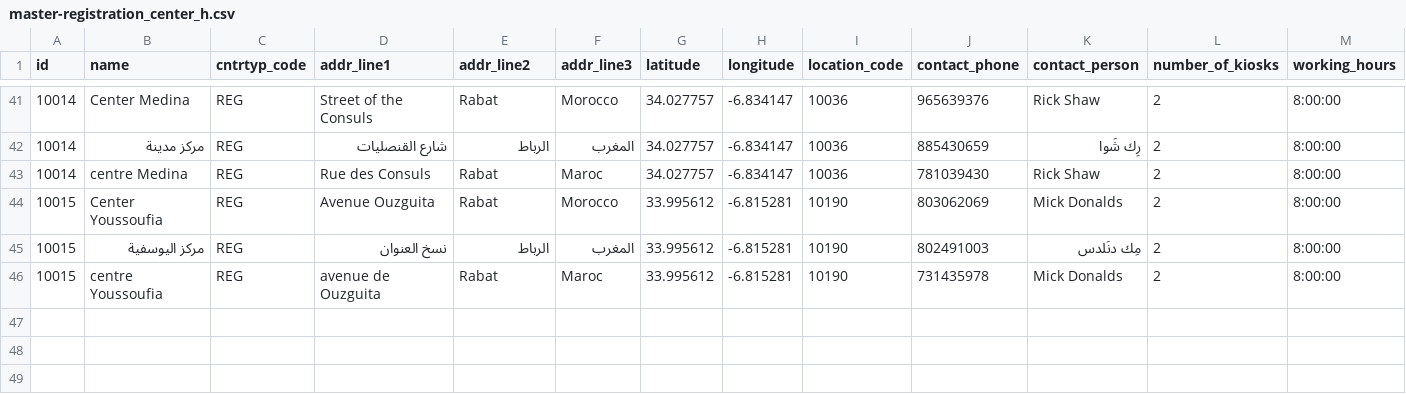
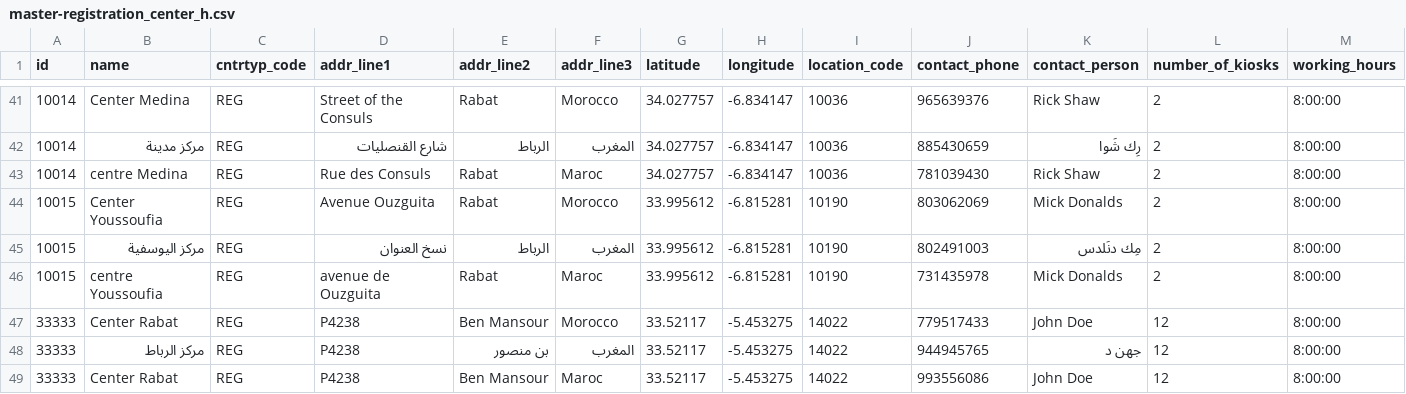
Before and after one commit to mandeepdhiman123/demographic-verification-services, a CSV file: db_scripts/mosip_master/dml/master-registration_center_h.csv, drawn as a sheet; only a part is shown, gaps mark what is left out; rows hold the shown columns only; the diff names each change by its address in the sheet, - before the commit and + after, or states it on an @@ line.

```diff
--- a/db_scripts/mosip_master/dml/master-registration_center_h.csv
+++ b/db_scripts/mosip_master/dml/master-registration_center_h.csv
+row 47: 33333 | Center Rabat | REG | P4238 | Ben Mansour | Morocco | 33.52117 | -5.453275 | 14022 | 779517433 | John Doe | 12 | 8:00:00
+row 48: 33333 | مركز الرباط | REG | P4238 | بن منصور | المغرب | 33.52117 | -5.453275 | 14022 | 944945765 | جهن د | 12 | 8:00:00
+row 49: 33333 | Center Rabat | REG | P4238 | Ben Mansour | Maroc | 33.52117 | -5.453275 | 14022 | 993556086 | John Doe | 12 | 8:00:00
```
Also changed, not shown: db_scripts/mosip_master/dml/master-registration_center.csv, db_scripts/mosip_master/dml/master-user_detail.csv, 38 other files.
